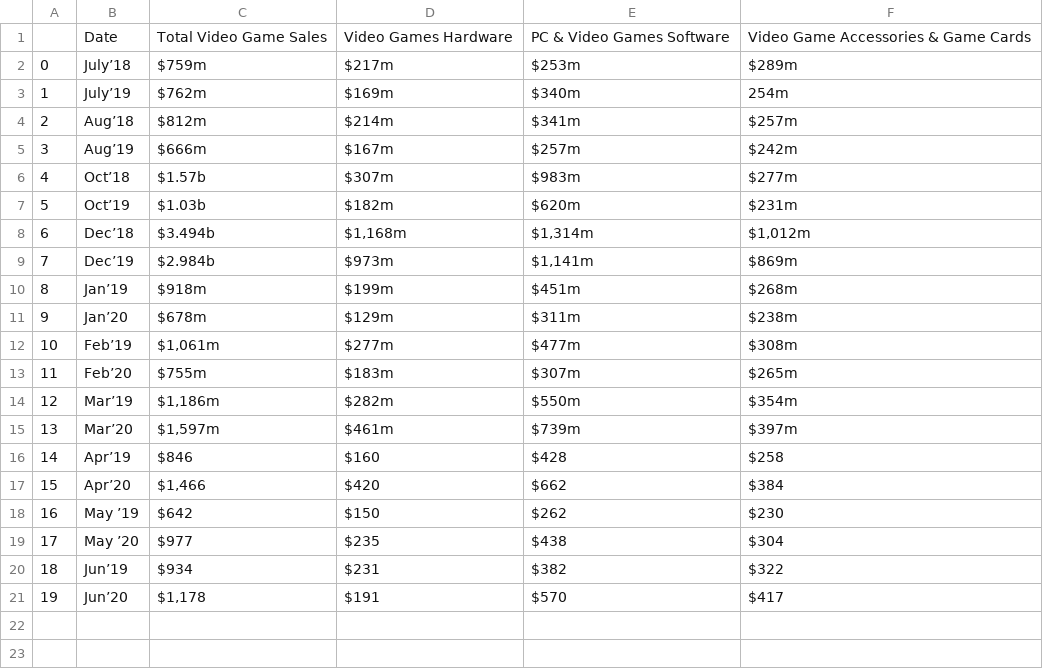
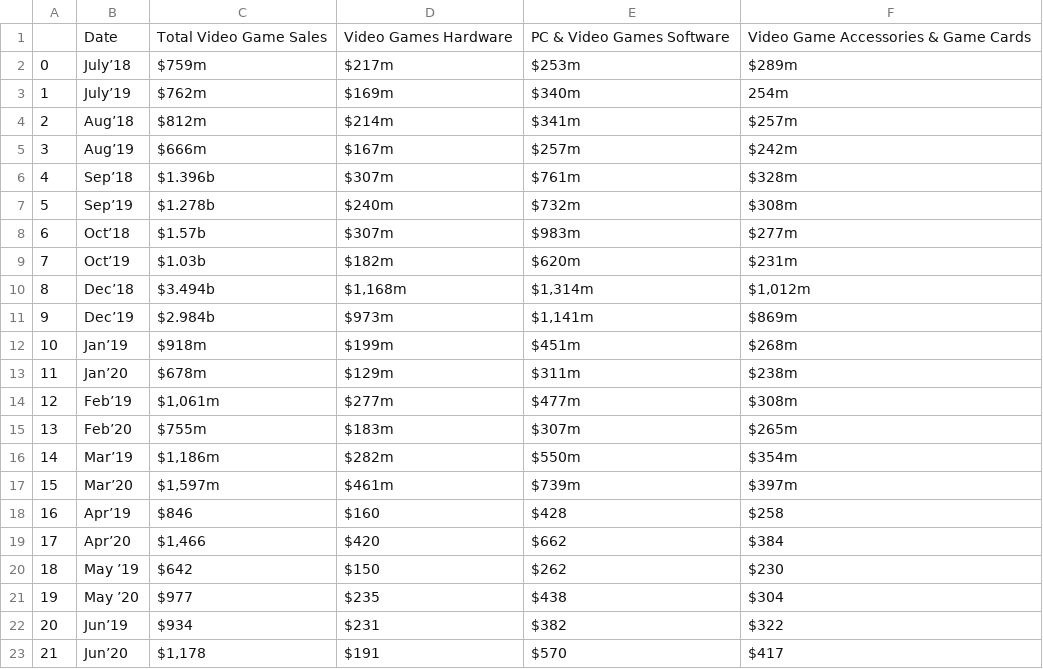
Before and after one commit to shaniaie/Exploring-the-Effects-of-COVID-19-Lockdown-Status-on-Video-Game-Trends, a CSV file: Datasets/gamesales(Jan_2020_June_2020).csv, drawn as a sheet; addresses are those after the commit; the diff names each change by its address in the sheet, - before the commit and + after, or states it on an @@ line.

```diff
--- a/Datasets/gamesales(Jan_2020_June_2020).csv
+++ b/Datasets/gamesales(Jan_2020_June_2020).csv
+row 6: 4 | Sep’18 | $1.396b | $307m | $761m | $328m
+row 7: 5 | Sep’19 | $1.278b | $240m | $732m | $308m
@@ column A renumbered from row 8 down @@
```
Also changed, not shown: Datasets/gamesales(July_2020_March_2021).csv, 2 other files.
